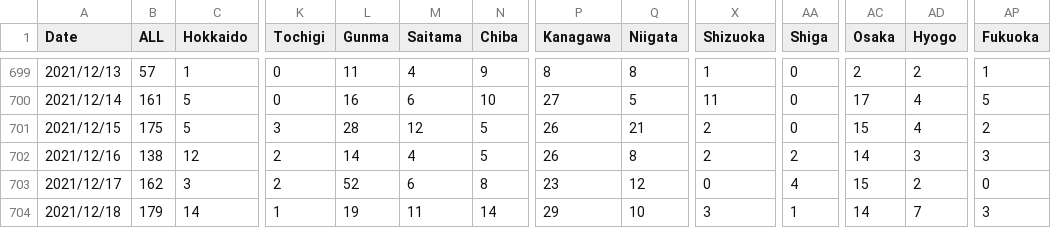
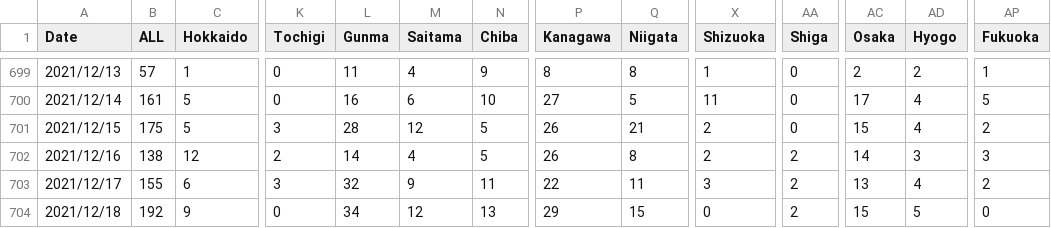
Before and after one commit to newini/learn-ml, a CSV file: time-series/newly_confirmed_cases_daily.csv, drawn as a sheet; only a part is shown, gaps mark what is left out; the diff covers the shown part only; the diff names each change by its address in the sheet, - before the commit and + after, or states it on an @@ line.

```diff
--- a/time-series/newly_confirmed_cases_daily.csv
+++ b/time-series/newly_confirmed_cases_daily.csv
-B703 (ALL): 162
+B703 (ALL): 155
-C703 (Hokkaido): 3
+C703 (Hokkaido): 6
-K703 (Tochigi): 2
+K703 (Tochigi): 3
-L703 (Gunma): 52
+L703 (Gunma): 32
-M703 (Saitama): 6
+M703 (Saitama): 9
-N703 (Chiba): 8
+N703 (Chiba): 11
-P703 (Kanagawa): 23
+P703 (Kanagawa): 22
-Q703 (Niigata): 12
+Q703 (Niigata): 11
-X703 (Shizuoka): 0
+X703 (Shizuoka): 3
-AA703 (Shiga): 4
+AA703 (Shiga): 2
-AC703 (Osaka): 15
+AC703 (Osaka): 13
-AD703 (Hyogo): 2
+AD703 (Hyogo): 4
-AP703 (Fukuoka): 0
+AP703 (Fukuoka): 2
-B704 (ALL): 179
+B704 (ALL): 192
-C704 (Hokkaido): 14
+C704 (Hokkaido): 9
-K704 (Tochigi): 1
+K704 (Tochigi): 0
-L704 (Gunma): 19
+L704 (Gunma): 34
-M704 (Saitama): 11
+M704 (Saitama): 12
-N704 (Chiba): 14
+N704 (Chiba): 13
-Q704 (Niigata): 10
+Q704 (Niigata): 15
-X704 (Shizuoka): 3
+X704 (Shizuoka): 0
-AA704 (Shiga): 1
+AA704 (Shiga): 2
-AC704 (Osaka): 14
+AC704 (Osaka): 15
-AD704 (Hyogo): 7
+AD704 (Hyogo): 5
-AP704 (Fukuoka): 3
+AP704 (Fukuoka): 0
```
Also changed, not shown: 3 added rows and 23 edited cells elsewhere in this file.
